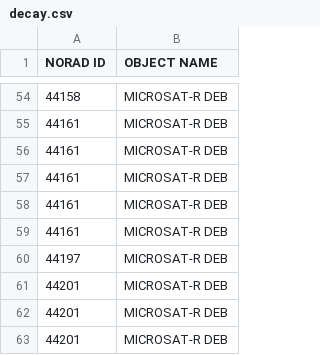
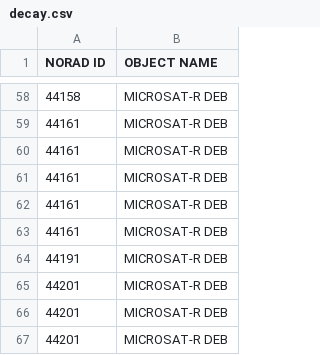
Before and after one commit to TrellixVulnTeam/satelliteTracker_1JNC, a CSV file: static/data/decay.csv, drawn as a sheet; only a part is shown, gaps mark what is left out; the diff covers the shown part only.

```diff
--- a/static/data/decay.csv
+++ b/static/data/decay.csv
@@ -59,3 +63,3 @@ NORAD ID,OBJECT NAME
 44161,MICROSAT-R DEB
-44197,MICROSAT-R DEB
+44191,MICROSAT-R DEB
 44201,MICROSAT-R DEB
```
Also changed, not shown: 21 added rows and 8 removed rows elsewhere in this file, 3 other files.
